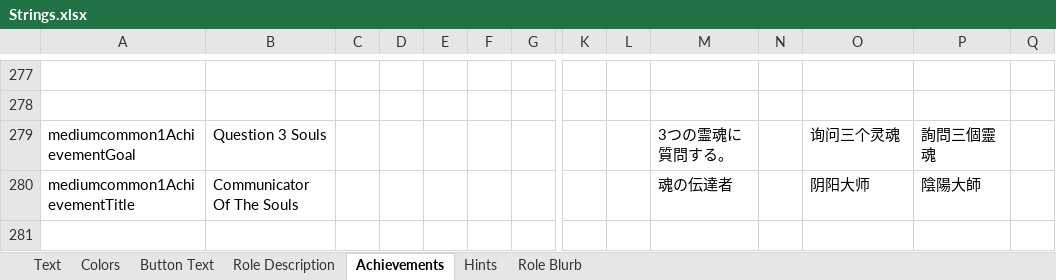
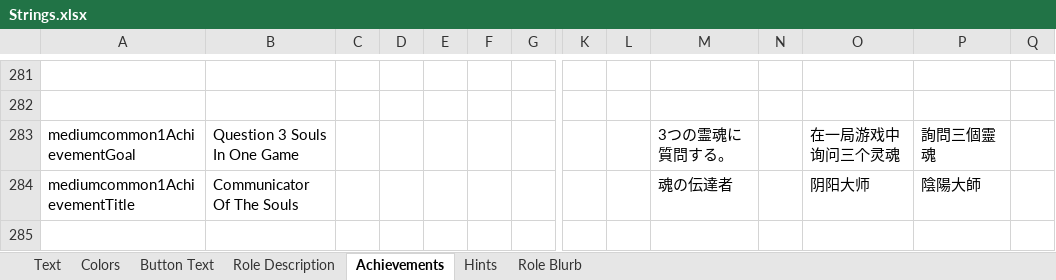
Before and after one commit to dabao40/TheOtherRolesGMIA, an Excel workbook: Strings.xlsx, sheet Achievements, drawn as a sheet; only a part is shown, gaps mark what is left out; the shorter side is filled out with more unchanged rows; values as stored, in another font and other column widths than the file's, no borders; addresses are those after the commit; rows hold the shown columns only; the diff covers the shown part only; the diff names each change by its address in the sheet, - before the commit and + after, or states it on an @@ line.

Commit message:
Update the achievement and Gale version

```diff
--- a/Strings.xlsx (sheet Achievements)
+++ b/Strings.xlsx (sheet Achievements)
-B283: Question 3 Souls
+B283: Question 3 Souls In One Game
-O283: 询问三个灵魂
+O283: 在一局游戏中询问三个灵魂
+row 285: (empty)
```
Also changed, not shown: 27 added rows and 16 edited cells elsewhere in this sheet, 26 other files.
